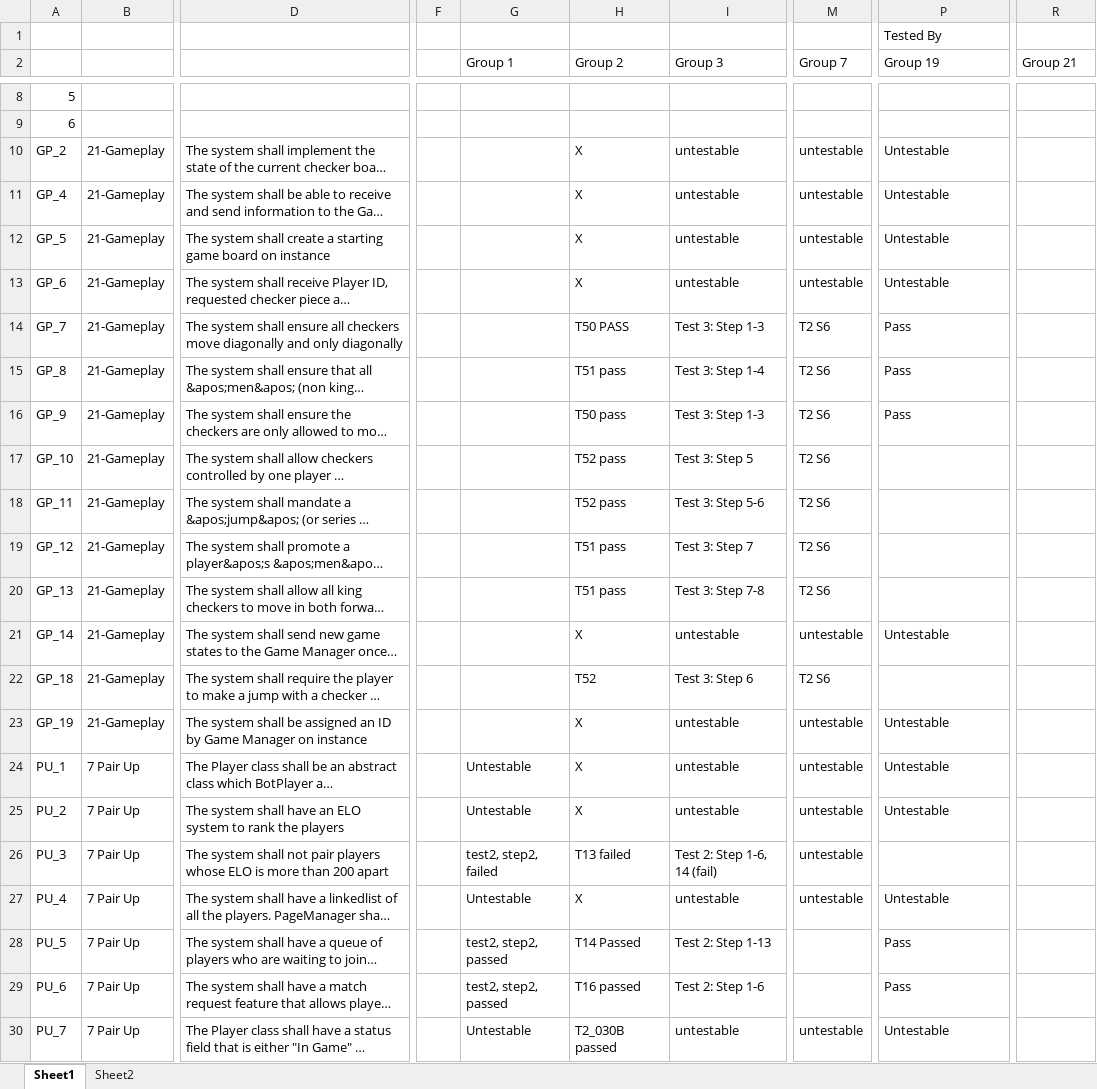
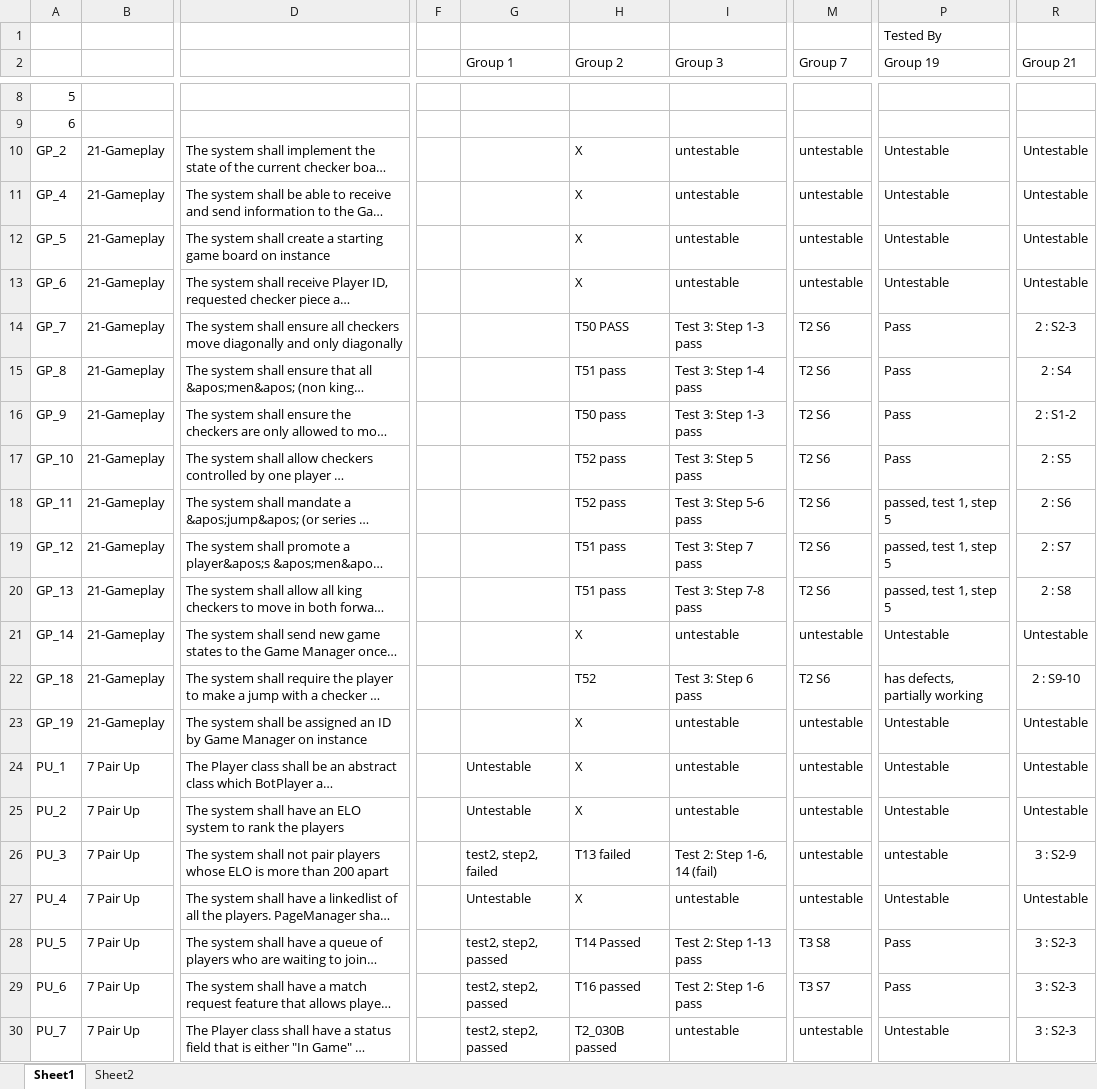
Before and after one commit to utastudents/cse3310-sp25-004, an Excel workbook: FinalRequirements/FinalRequirements.xlsx, sheet Sheet1, drawn as a sheet; only a part is shown, gaps mark what is left out; long unchanged cells end in …; values as stored, in another font and other column widths than the file's, no borders; the diff covers the shown part only; the diff names each change by its address in the sheet, - before the commit and + after, or states it on an @@ line.

Commit message:
updated testing for group 19

```diff
--- a/FinalRequirements/FinalRequirements.xlsx (sheet Sheet1)
+++ b/FinalRequirements/FinalRequirements.xlsx (sheet Sheet1)
-R10:R13 (Group 21): (empty)
+R10:R13 (Group 21): Untestable
-I14 (Group 3): Test 3: Step 1-3
+I14 (Group 3): Test 3: Step 1-3 pass
-R14 (Group 21): (empty)
+R14 (Group 21): 2 : S2-3
-I15 (Group 3): Test 3: Step 1-4
+I15 (Group 3): Test 3: Step 1-4 pass
-R15 (Group 21): (empty)
+R15 (Group 21): 2 : S4
-I16 (Group 3): Test 3: Step 1-3
+I16 (Group 3): Test 3: Step 1-3 pass
-R16 (Group 21): (empty)
+R16 (Group 21): 2 : S1-2
-I17 (Group 3): Test 3: Step 5
+I17 (Group 3): Test 3: Step 5 pass
-P17 (Group 19): (empty)
+P17 (Group 19): Pass
-R17 (Group 21): (empty)
+R17 (Group 21): 2 : S5
-I18 (Group 3): Test 3: Step 5-6
+I18 (Group 3): Test 3: Step 5-6 pass
-P18:P20 (Group 19): (empty)
+P18:P20 (Group 19): passed, test 1, step 5
-R18 (Group 21): (empty)
+R18 (Group 21): 2 : S6
-I19 (Group 3): Test 3: Step 7
+I19 (Group 3): Test 3: Step 7 pass
-R19 (Group 21): (empty)
+R19 (Group 21): 2 : S7
-I20 (Group 3): Test 3: Step 7-8
+I20 (Group 3): Test 3: Step 7-8 pass
-R20 (Group 21): (empty)
+R20 (Group 21): 2 : S8
-R21 (Group 21): (empty)
+R21 (Group 21): Untestable
-I22 (Group 3): Test 3: Step 6
+I22 (Group 3): Test 3: Step 6 pass
-P22 (Group 19): (empty)
+P22 (Group 19): has defects, partially working
-R22 (Group 21): (empty)
+R22 (Group 21): 2 : S9-10
-R23:R25 (Group 21): (empty)
+R23:R25 (Group 21): Untestable
-P26 (Group 19): (empty)
+P26 (Group 19): untestable
-R26 (Group 21): (empty)
+R26 (Group 21): 3 : S2-9
-R27 (Group 21): (empty)
+R27 (Group 21): Untestable
-I28 (Group 3): Test 2: Step 1-13
+I28 (Group 3): Test 2: Step 1-13 pass
-M28 (Group 7): (empty)
+M28 (Group 7): T3 S8
-R28:R30 (Group 21): (empty)
+R28:R30 (Group 21): 3 : S2-3
-I29 (Group 3): Test 2: Step 1-6
+I29 (Group 3): Test 2: Step 1-6 pass
-M29 (Group 7): (empty)
+M29 (Group 7): T3 S7
-G30 (Group 1): Untestable
+G30 (Group 1): test2, step2, passed
```
Also changed, not shown: 1 added row and 578 edited cells elsewhere in this sheet.
